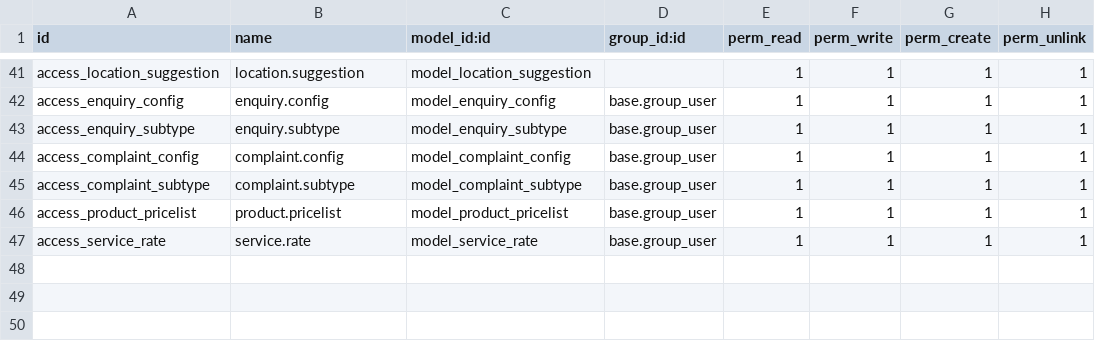
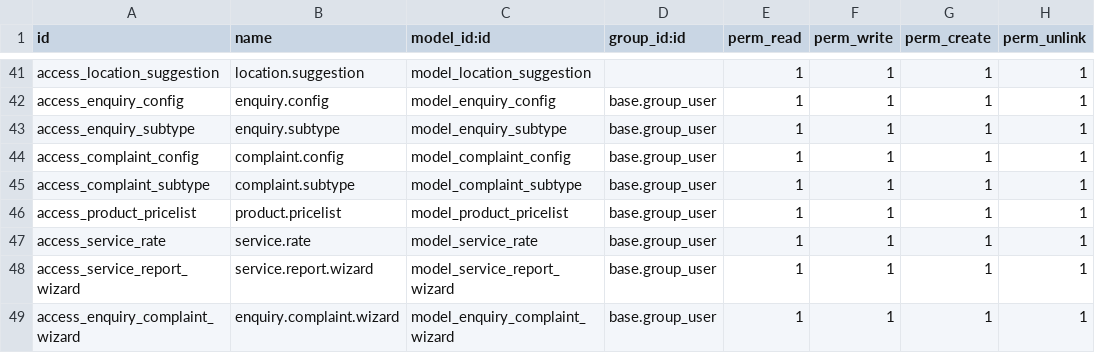
Before and after one commit to Redhammer2828/octapus_odoo, a CSV file: custom/customer/security/ir.model.access.csv, drawn as a sheet; only a part is shown, gaps mark what is left out; the diff names each change by its address in the sheet, - before the commit and + after, or states it on an @@ line.

```diff
--- a/custom/customer/security/ir.model.access.csv
+++ b/custom/customer/security/ir.model.access.csv
+row 48: access_service_report_wizard | service.report.wizard | model_service_report_wizard | base.group_user | 1 | 1 | 1 | 1
+row 49: access_enquiry_complaint_wizard | enquiry.complaint.wizard | model_enquiry_complaint_wizard | base.group_user | 1 | 1 | 1 | 1
```
Also changed, not shown: 11 other files.
